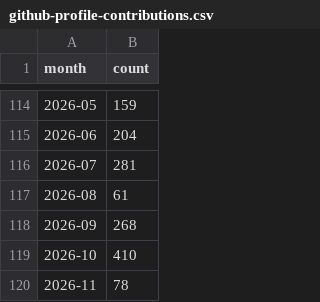
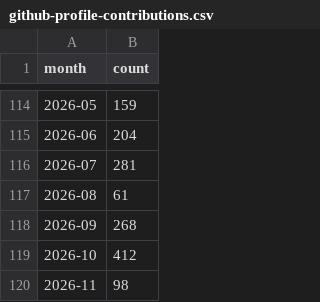
Before and after one commit to MrMarciaOng/github-contribution-chart, a CSV file: output/github-profile-contributions.csv, drawn as a sheet; only a part is shown, gaps mark what is left out.

```diff
--- a/output/github-profile-contributions.csv
+++ b/output/github-profile-contributions.csv
@@ -118,3 +118,3 @@ month,count
 2026-09,268
-2026-10,410
-2026-11,78
+2026-10,412
+2026-11,98
```
Also changed, not shown: output/github-activity.csv, output/github-commits-ytd.csv, 17 other files.
